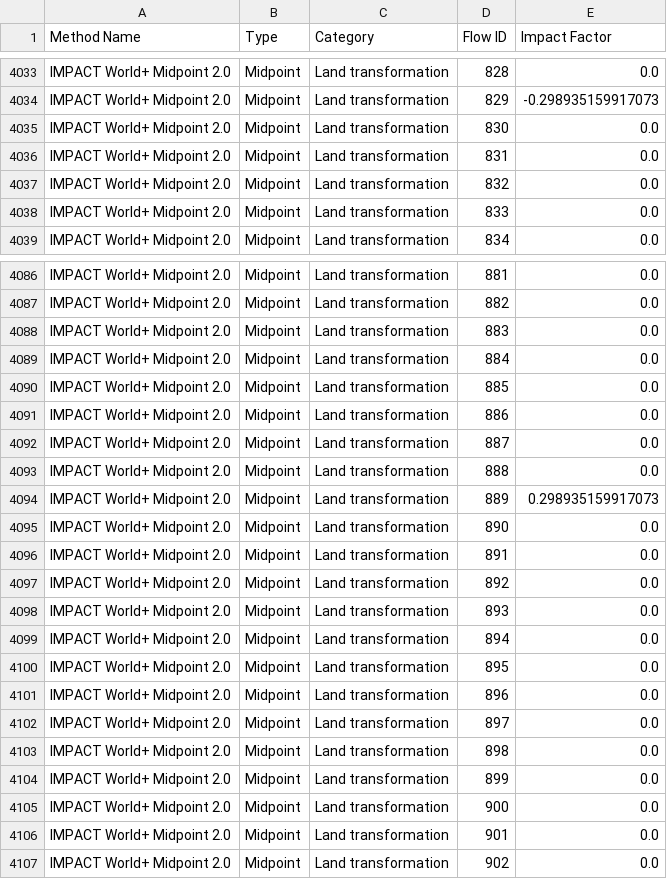
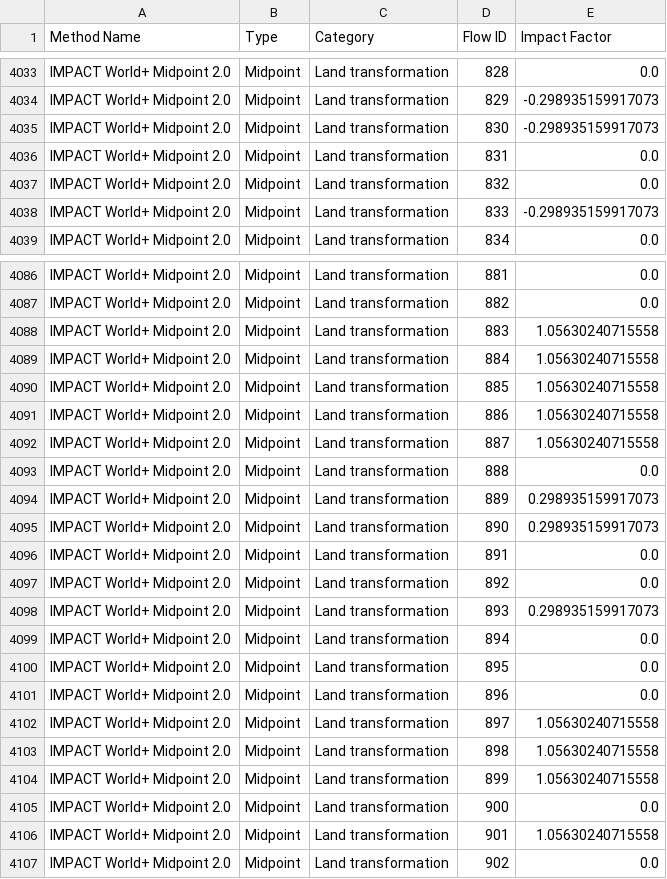
Before and after one commit to EdgarSergues/Nunavik_LCA, a CSV file: methods/bw/IW_CA_16.csv (was methods/bw/IW_CA_15.csv), drawn as a sheet; only a part is shown, gaps mark what is left out; the diff covers the shown part only.

```diff
--- a/methods/bw/IW_CA_15.csv
+++ b/methods/bw/IW_CA_16.csv
@@ -4034,6 +4034,6 @@ IMPACT World+ Midpoint 2.0, Midpoint, Land transformation,828,0.0
 IMPACT World+ Midpoint 2.0, Midpoint, Land transformation,829,-0.298935159917073
-IMPACT World+ Midpoint 2.0, Midpoint, Land transformation,830,0.0
+IMPACT World+ Midpoint 2.0, Midpoint, Land transformation,830,-0.298935159917073
 IMPACT World+ Midpoint 2.0, Midpoint, Land transformation,831,0.0
 IMPACT World+ Midpoint 2.0, Midpoint, Land transformation,832,0.0
-IMPACT World+ Midpoint 2.0, Midpoint, Land transformation,833,0.0
+IMPACT World+ Midpoint 2.0, Midpoint, Land transformation,833,-0.298935159917073
 IMPACT World+ Midpoint 2.0, Midpoint, Land transformation,834,0.0
@@ -4087,13 +4087,13 @@ IMPACT World+ Midpoint 2.0, Midpoint, Land transformation,881,0.0
 IMPACT World+ Midpoint 2.0, Midpoint, Land transformation,882,0.0
-IMPACT World+ Midpoint 2.0, Midpoint, Land transformation,883,0.0
-IMPACT World+ Midpoint 2.0, Midpoint, Land transformation,884,0.0
-IMPACT World+ Midpoint 2.0, Midpoint, Land transformation,885,0.0
-IMPACT World+ Midpoint 2.0, Midpoint, Land transformation,886,0.0
-IMPACT World+ Midpoint 2.0, Midpoint, Land transformation,887,0.0
+IMPACT World+ Midpoint 2.0, Midpoint, Land transformation,883,1.05630240715558
+IMPACT World+ Midpoint 2.0, Midpoint, Land transformation,884,1.05630240715558
+IMPACT World+ Midpoint 2.0, Midpoint, Land transformation,885,1.05630240715558
+IMPACT World+ Midpoint 2.0, Midpoint, Land transformation,886,1.05630240715558
+IMPACT World+ Midpoint 2.0, Midpoint, Land transformation,887,1.05630240715558
 IMPACT World+ Midpoint 2.0, Midpoint, Land transformation,888,0.0
 IMPACT World+ Midpoint 2.0, Midpoint, Land transformation,889,0.298935159917073
-IMPACT World+ Midpoint 2.0, Midpoint, Land transformation,890,0.0
+IMPACT World+ Midpoint 2.0, Midpoint, Land transformation,890,0.298935159917073
 IMPACT World+ Midpoint 2.0, Midpoint, Land transformation,891,0.0
 IMPACT World+ Midpoint 2.0, Midpoint, Land transformation,892,0.0
-IMPACT World+ Midpoint 2.0, Midpoint, Land transformation,893,0.0
+IMPACT World+ Midpoint 2.0, Midpoint, Land transformation,893,0.298935159917073
 IMPACT World+ Midpoint 2.0, Midpoint, Land transformation,894,0.0
@@ -4101,7 +4101,7 @@ IMPACT World+ Midpoint 2.0, Midpoint, Land transformation,895,0.0
 IMPACT World+ Midpoint 2.0, Midpoint, Land transformation,896,0.0
-IMPACT World+ Midpoint 2.0, Midpoint, Land transformation,897,0.0
-IMPACT World+ Midpoint 2.0, Midpoint, Land transformation,898,0.0
-IMPACT World+ Midpoint 2.0, Midpoint, Land transformation,899,0.0
+IMPACT World+ Midpoint 2.0, Midpoint, Land transformation,897,1.05630240715558
+IMPACT World+ Midpoint 2.0, Midpoint, Land transformation,898,1.05630240715558
+IMPACT World+ Midpoint 2.0, Midpoint, Land transformation,899,1.05630240715558
 IMPACT World+ Midpoint 2.0, Midpoint, Land transformation,900,0.0
-IMPACT World+ Midpoint 2.0, Midpoint, Land transformation,901,0.0
+IMPACT World+ Midpoint 2.0, Midpoint, Land transformation,901,1.05630240715558
 IMPACT World+ Midpoint 2.0, Midpoint, Land transformation,902,0.0
```
Also changed, not shown: 11 edited cells elsewhere in this file, methods/bw/IW_NU_17.csv, methods/bw/IW_WO_17.csv.
